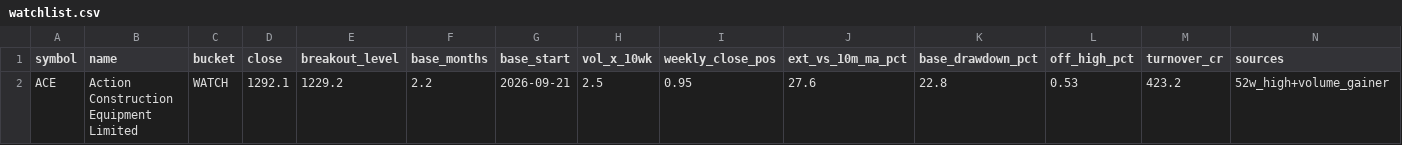
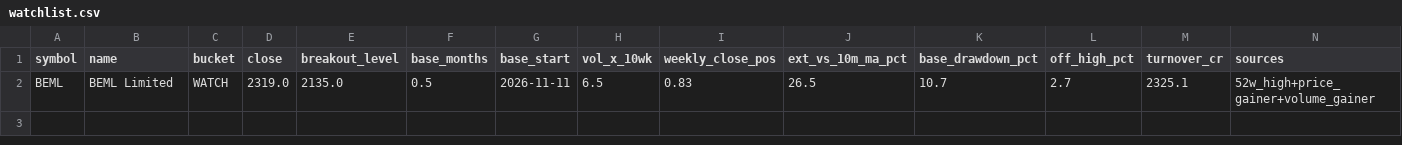
Before and after one commit to shashankagrawal-nw/nse-breakout-scanner, a CSV file: output/latest/watchlist.csv, drawn as a sheet; only a part is shown; removed rows and columns are numbered as before the commit, all else as after; rows hold the shown columns only; the diff names each change by its address in the sheet, - before the commit and + after, or states it on an @@ line.

```diff
--- a/output/latest/watchlist.csv
+++ b/output/latest/watchlist.csv
-row 2: ACE | Action Construction Equipment Limited | WATCH | 1292.1 | 1229.2 | 2.2 | 2026-09-21 | 2.5 | 0.95 | 27.6 | 22.8 | 0.53 | 423.2 | 52w_high+volume_gainer
+row 2: BEML | BEML Limited | WATCH | 2319.0 | 2135.0 | 0.5 | 2026-11-11 | 6.5 | 0.83 | 26.5 | 10.7 | 2.7 | 2325.1 | 52w_high+price_gainer+volume_gainer
```
Also changed, not shown: output/latest/breakouts_confirmed.csv, 13 other files.
